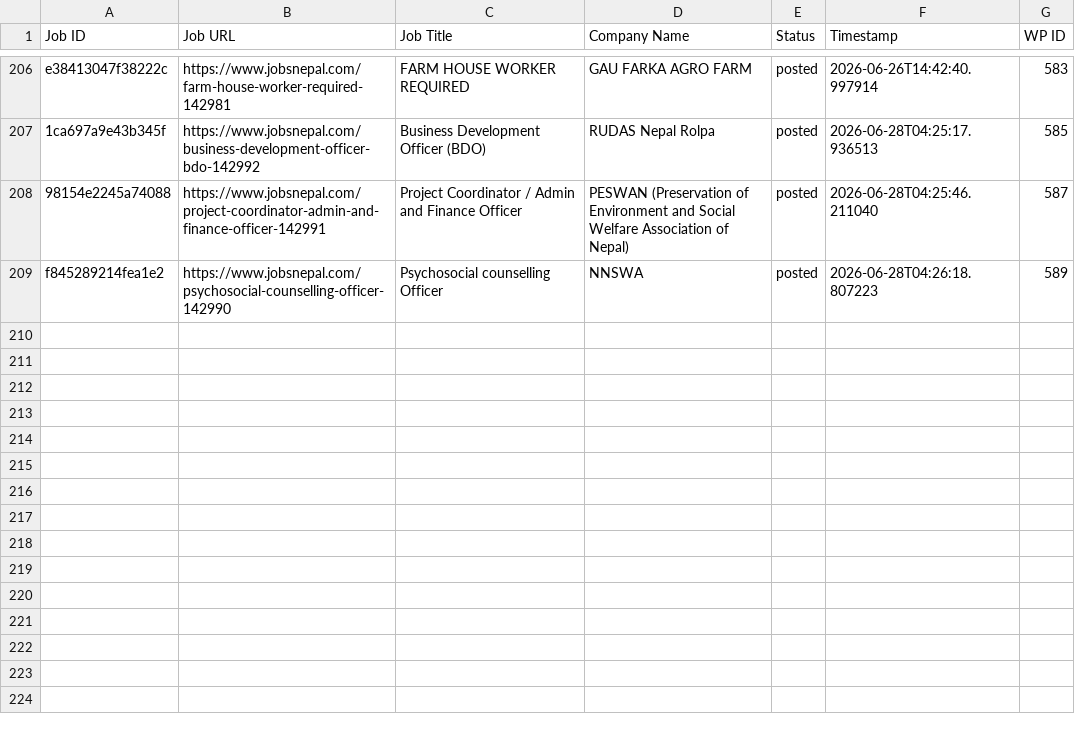
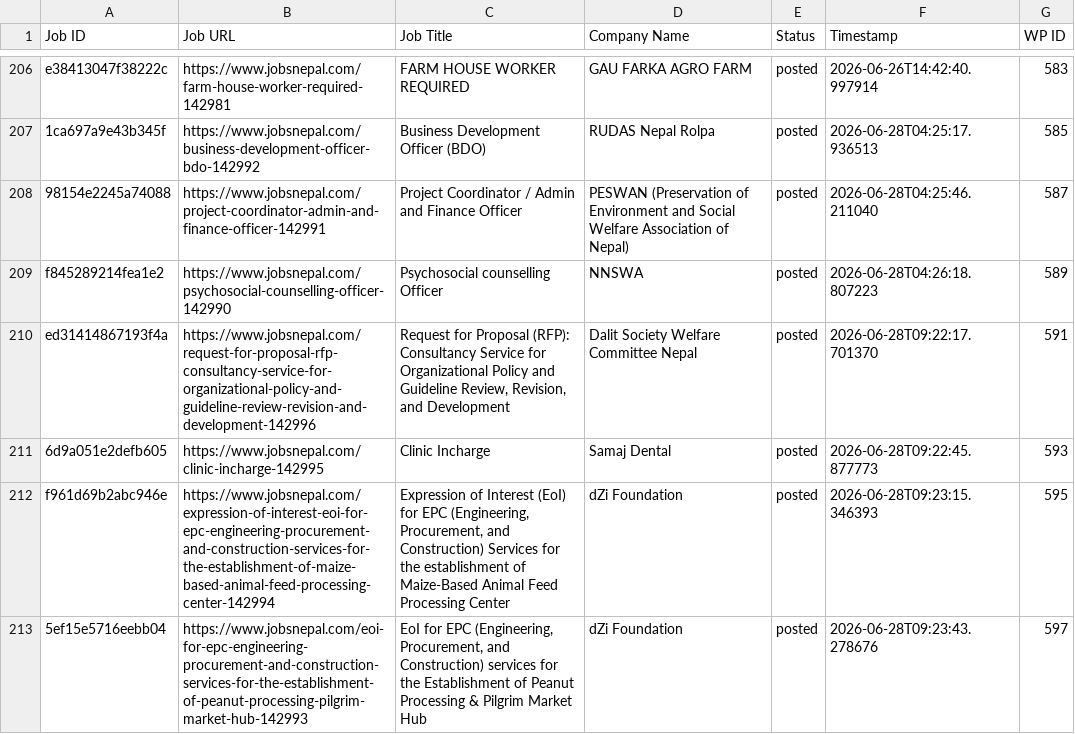
Before and after one commit to projectfetcher/np, a CSV file: processed_jobs.csv, drawn as a sheet; only a part is shown, gaps mark what is left out.

```diff
--- a/processed_jobs.csv
+++ b/processed_jobs.csv
@@ -209 +209,5 @@ e38413047f38222c,https://www.jobsnepal.com/farm-house-worker-required-142981,FAR
 f845289214fea1e2,https://www.jobsnepal.com/psychosocial-counselling-officer-142990,Psychosocial counselling Officer,NNSWA,posted,2026-06-28T04:26:18.807223,589
+ed31414867193f4a,https://www.jobsnepal.com/request-for-proposal-rfp-consultancy-service-for-organizational-policy-and-guideline-review-revision-and-development-142996,"Request for Proposal (RFP): Consultancy Service for Organizational Policy and Guideline Review, Revision, and Development",Dalit Society Welfare Committee Nepal,posted,2026-06-28T09:22:17.701370,591
+6d9a051e2defb605,https://www.jobsnepal.com/clinic-incharge-142995,Clinic Incharge,Samaj Dental,posted,2026-06-28T09:22:45.877773,593
+f961d69b2abc946e,https://www.jobsnepal.com/expression-of-interest-eoi-for-epc-engineering-procurement-and-construction-services-for-the-establishment-of-maize-based-animal-feed-processing-center-142994,"Expression of Interest (EoI) for EPC (Engineering, Procurement, and Construction) Services for the establishment of Maize-Based Animal Feed Processing Center",dZi Foundation,posted,2026-06-28T09:23:15.346393,595
+5ef15e5716eebb04,https://www.jobsnepal.com/eoi-for-epc-engineering-procurement-and-construction-services-for-the-establishment-of-peanut-processing-pilgrim-market-hub-142993,"EoI for EPC (Engineering, Procurement, and Construction) services for the Establishment of Peanut Processing & Pilgrim Market Hub",dZi Foundation,posted,2026-06-28T09:23:43.278676,597
```
